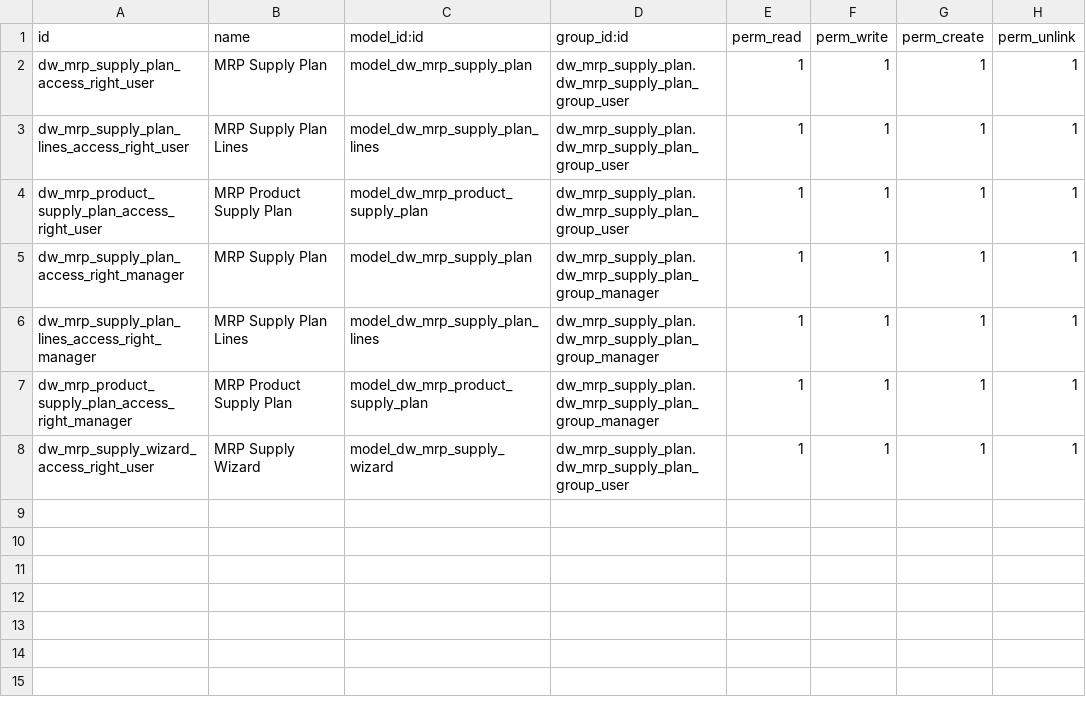
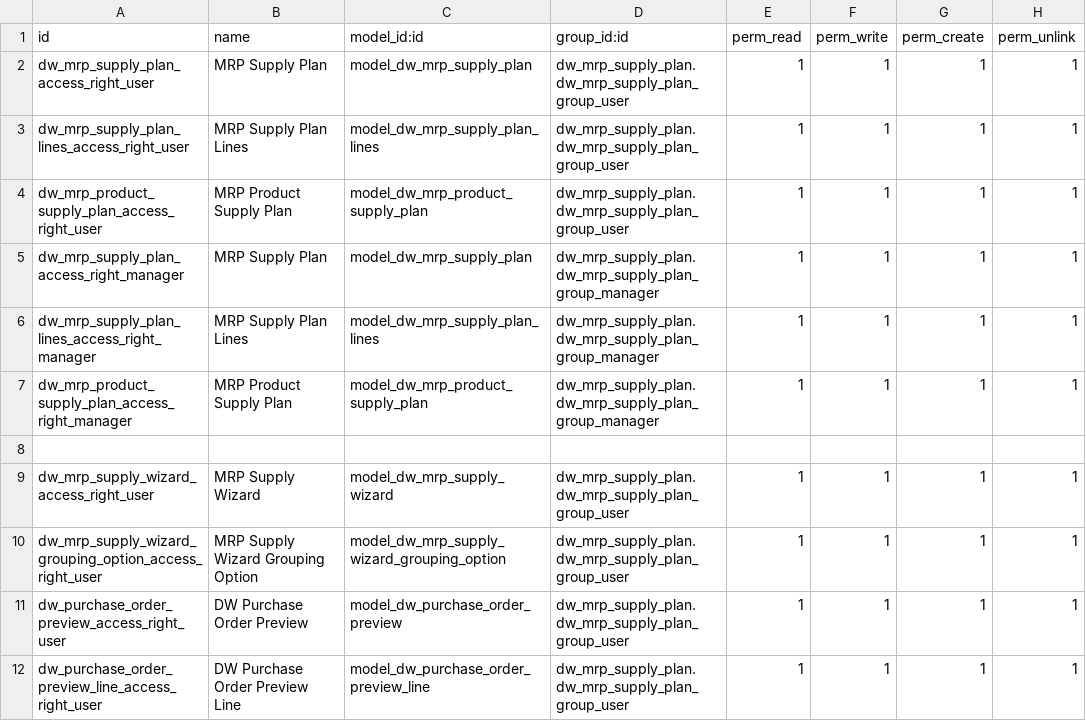
Before and after one commit to tesnymesed/PHARMA, a CSV file: dw_mrp_supply_plan/security/ir.model.access.csv, drawn as a sheet.

Commit message:
[ADD] Create Purchase Orders From Supply Plans Tool

```diff
--- a/dw_mrp_supply_plan/security/ir.model.access.csv
+++ b/dw_mrp_supply_plan/security/ir.model.access.csv
@@ -7,2 +7,6 @@ dw_mrp_supply_plan_lines_access_right_manager,MRP Supply Plan Lines,model_dw_mrp
 dw_mrp_product_supply_plan_access_right_manager,MRP Product Supply Plan,model_dw_mrp_product_supply_plan,dw_mrp_supply_plan.dw_mrp_supply_plan_group_manager,1,1,1,1
+
 dw_mrp_supply_wizard_access_right_user,MRP Supply Wizard,model_dw_mrp_supply_wizard,dw_mrp_supply_plan.dw_mrp_supply_plan_group_user,1,1,1,1
+dw_mrp_supply_wizard_grouping_option_access_right_user,MRP Supply Wizard Grouping Option,model_dw_mrp_supply_wizard_grouping_option,dw_mrp_supply_plan.dw_mrp_supply_plan_group_user,1,1,1,1
+dw_purchase_order_preview_access_right_user,DW Purchase Order Preview,model_dw_purchase_order_preview,dw_mrp_supply_plan.dw_mrp_supply_plan_group_user,1,1,1,1
+dw_purchase_order_preview_line_access_right_user,DW Purchase Order Preview Line,model_dw_purchase_order_preview_line,dw_mrp_supply_plan.dw_mrp_supply_plan_group_user,1,1,1,1
```
Also changed, not shown: 9 other files.
